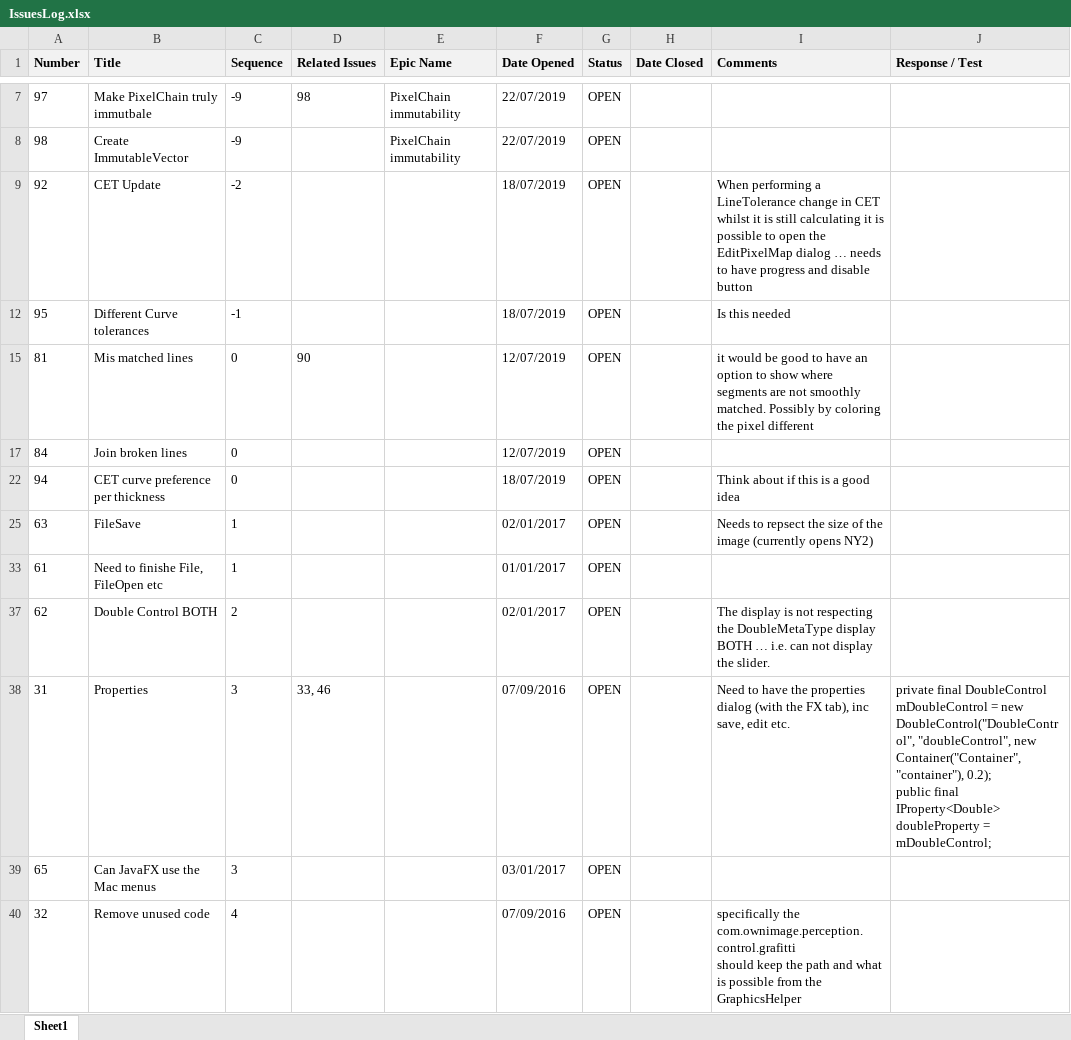
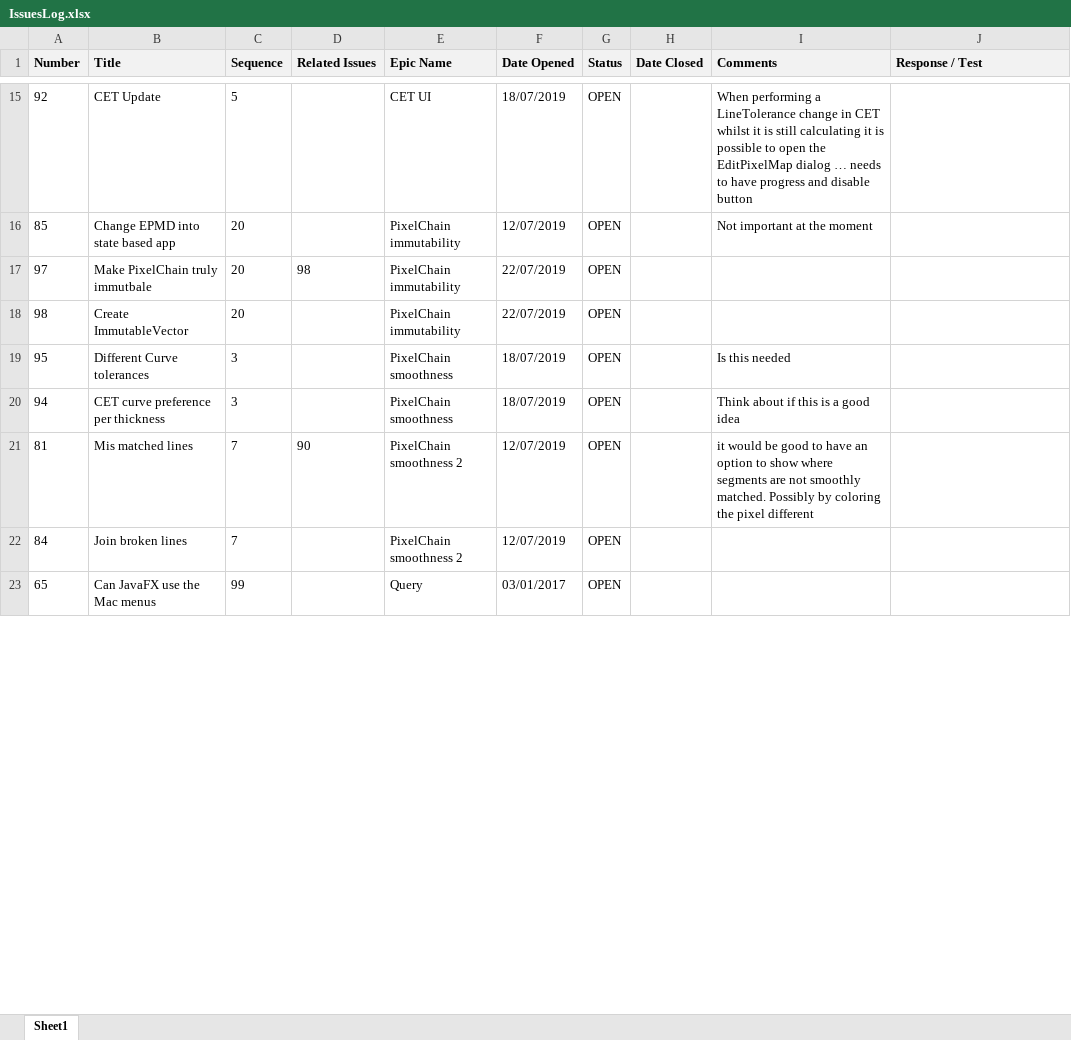
Before and after one commit to ownimage/TSE, an Excel workbook: IssuesLog.xlsx, sheet Sheet1, drawn as a sheet; only a part is shown, gaps mark what is left out; values as stored, in another font and other column widths than the file's, no borders; charts and pictures not drawn; removed rows and columns are numbered as before the commit, all else as after; ↵ is a line break in a cell; the diff covers the shown part only; the diff names each change by its address in the sheet, - before the commit and + after, or states it on an @@ line.

```diff
--- a/IssuesLog.xlsx (sheet Sheet1)
+++ b/IssuesLog.xlsx (sheet Sheet1)
+row 15: 92 | CET Update | 5 |  | CET UI | 18/07/2019 | OPEN |  | When performing a LineTolerance change in CET whilst it is still calculating it is possible to open the EditPixelMap dialog … needs to have progress and disable button
+row 16: 85 | Change EPMD into state based app | 20 |  | PixelChain immutability | 12/07/2019 | OPEN |  | Not important at the moment
-C17:C18 (Sequence): -9
+C17:C18 (Sequence): 20
-row 9: 92 | CET Update | -2 |  |  | 18/07/2019 | OPEN |  | When performing a LineTolerance change in CET whilst it is still calculating it is possible to open the EditPixelMap dialog … needs to have progress and disable button
-C19 (Sequence): -1
+C19 (Sequence): 3
-E19 (Epic Name): (empty)
+E19 (Epic Name): PixelChain smoothness
+row 20: 94 | CET curve preference per thickness | 3 |  | PixelChain smoothness | 18/07/2019 | OPEN |  | Think about if this is a good idea
-C21:C22 (Sequence): 0
+C21:C22 (Sequence): 7
-E21:E22 (Epic Name): (empty)
+E21:E22 (Epic Name): PixelChain smoothness 2
-row 22: 94 | CET curve preference per thickness | 0 |  |  | 18/07/2019 | OPEN |  | Think about if this is a good idea
-row 25: 63 | FileSave | 1 |  |  | 02/01/2017 | OPEN |  | Needs to repsect the size of the image (currently opens NY2)
-row 33: 61 | Need to finishe File, FileOpen etc | 1 |  |  | 01/01/2017 | OPEN
-row 37: 62 | Double Control BOTH | 2 |  |  | 02/01/2017 | OPEN |  | The display is not respecting the DoubleMetaType display BOTH … i.e. can not display the slider.
-row 38: 31 | Properties | 3 | 33, 46 |  | 07/09/2016 | OPEN |  | Need to have the properties dialog (with the FX tab), inc save, edit etc. | private final DoubleControl mDoubleControl = new DoubleControl("DoubleControl", "doubleControl", new Container("Container", "container"), 0.2); ↵ public final IProperty<Double> doubleProperty = mDoubleControl;
-C23 (Sequence): 3
+C23 (Sequence): 99
-E23 (Epic Name): (empty)
+E23 (Epic Name): Query
-row 40: 32 | Remove unused code | 4 |  |  | 07/09/2016 | OPEN |  | specifically the com.ownimage.perception.control.grafitti ↵ should keep the path and what is possible from the GraphicsHelper
```
Also changed, not shown: 23 added rows, 17 removed rows, 1 hidden or unhidden row and 22 edited cells elsewhere in this sheet, hidden cells, 4 other files.
